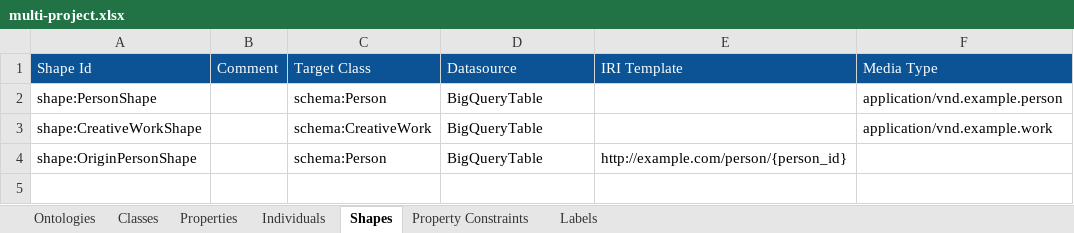
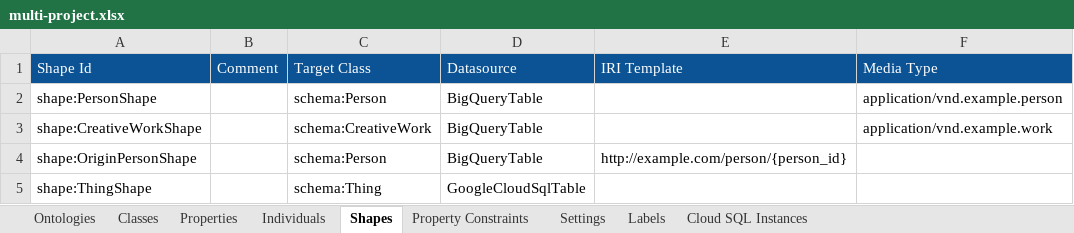
Before and after one commit to konigio/konig, an Excel workbook: konig-gcp-integration-testing/gcp-deploy-test/src/integration-test/resources/gcp-multi-project/src/multi-project.xlsx, sheet Shapes, drawn as a sheet; values as stored, in another font and other column widths than the file's, no borders; the diff names each change by its address in the sheet, - before the commit and + after, or states it on an @@ line.

```diff
--- a/konig-gcp-integration-testing/gcp-deploy-test/src/integration-test/resources/gcp-multi-project/src/multi-project.xlsx (sheet Shapes)
+++ b/konig-gcp-integration-testing/gcp-deploy-test/src/integration-test/resources/gcp-multi-project/src/multi-project.xlsx (sheet Shapes)
+sheet tab: Settings
+sheet tab: Cloud SQL Instances
+row 5: shape:ThingShape |  | schema:Thing | GoogleCloudSqlTable
```
Also changed, not shown: sheet Property Constraints, 7 other files.
